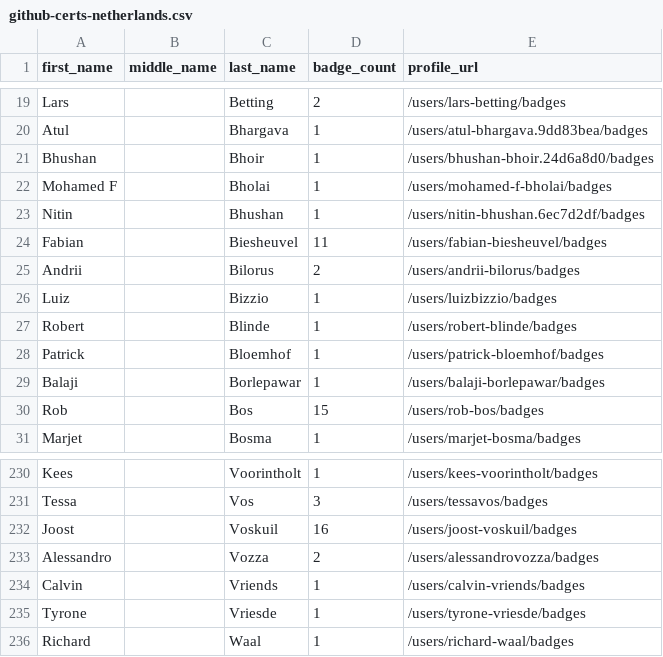
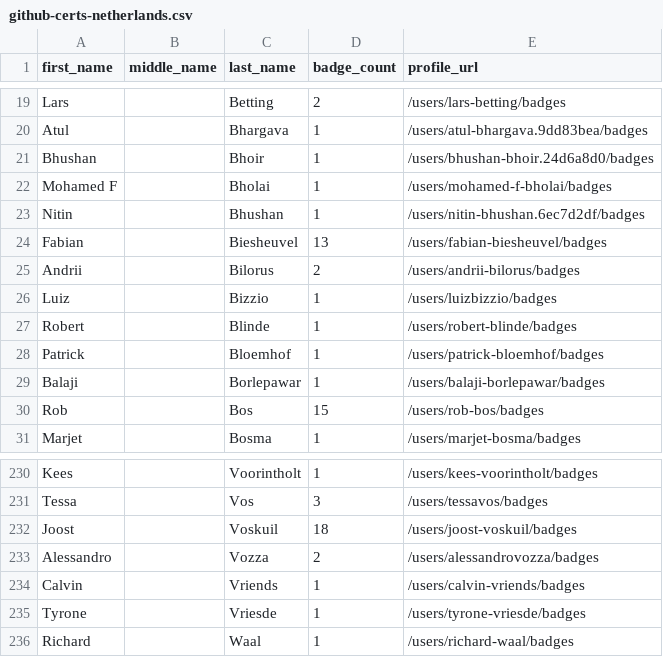
Before and after one commit to sujithq/github-certification-ranking, a CSV file: datasource/github-certs-netherlands.csv, drawn as a sheet; only a part is shown, gaps mark what is left out.

```diff
--- a/datasource/github-certs-netherlands.csv
+++ b/datasource/github-certs-netherlands.csv
@@ -23,3 +23,3 @@ Mohamed F,,Bholai,1,/users/mohamed-f-bholai/badges
 Nitin,,Bhushan,1,/users/nitin-bhushan.6ec7d2df/badges
-Fabian,,Biesheuvel,11,/users/fabian-biesheuvel/badges
+Fabian,,Biesheuvel,13,/users/fabian-biesheuvel/badges
 Andrii,,Bilorus,2,/users/andrii-bilorus/badges
@@ -231,3 +231,3 @@ Kees,,Voorintholt,1,/users/kees-voorintholt/badges
 Tessa,,Vos,3,/users/tessavos/badges
-Joost,,Voskuil,16,/users/joost-voskuil/badges
+Joost,,Voskuil,18,/users/joost-voskuil/badges
 Alessandro,,Vozza,2,/users/alessandrovozza/badges
```
Also changed, not shown: datasource/github-certs-armenia.csv, datasource/github-certs-brazil.csv, 21 other files.
